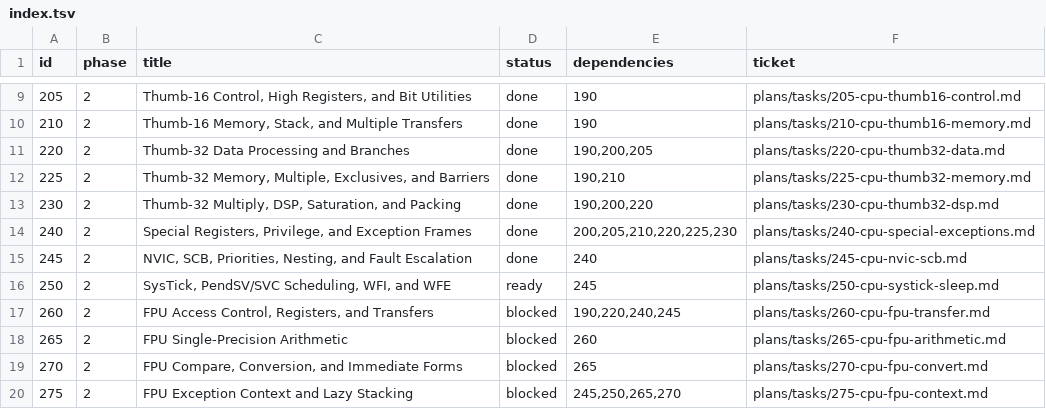
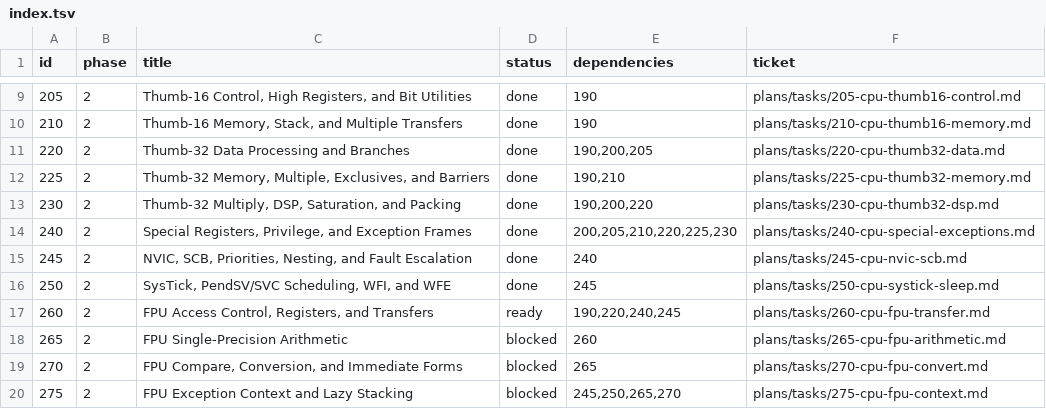
Before and after one commit to palmsnipe/suunto-emu, a TSV file: plans/index.tsv, drawn as a sheet; only a part is shown, gaps mark what is left out.

```diff
--- a/plans/index.tsv
+++ b/plans/index.tsv
@@ -15,4 +15,4 @@ id	phase	title	status	dependencies	ticket
 245	2	NVIC, SCB, Priorities, Nesting, and Fault Escalation	done	240	plans/tasks/245-cpu-nvic-scb.md
-250	2	SysTick, PendSV/SVC Scheduling, WFI, and WFE	ready	245	plans/tasks/250-cpu-systick-sleep.md
-260	2	FPU Access Control, Registers, and Transfers	blocked	190,220,240,245	plans/tasks/260-cpu-fpu-transfer.md
+250	2	SysTick, PendSV/SVC Scheduling, WFI, and WFE	done	245	plans/tasks/250-cpu-systick-sleep.md
+260	2	FPU Access Control, Registers, and Transfers	ready	190,220,240,245	plans/tasks/260-cpu-fpu-transfer.md
 265	2	FPU Single-Precision Arithmetic	blocked	260	plans/tasks/265-cpu-fpu-arithmetic.md
```
Also changed, not shown: 2 other files.
